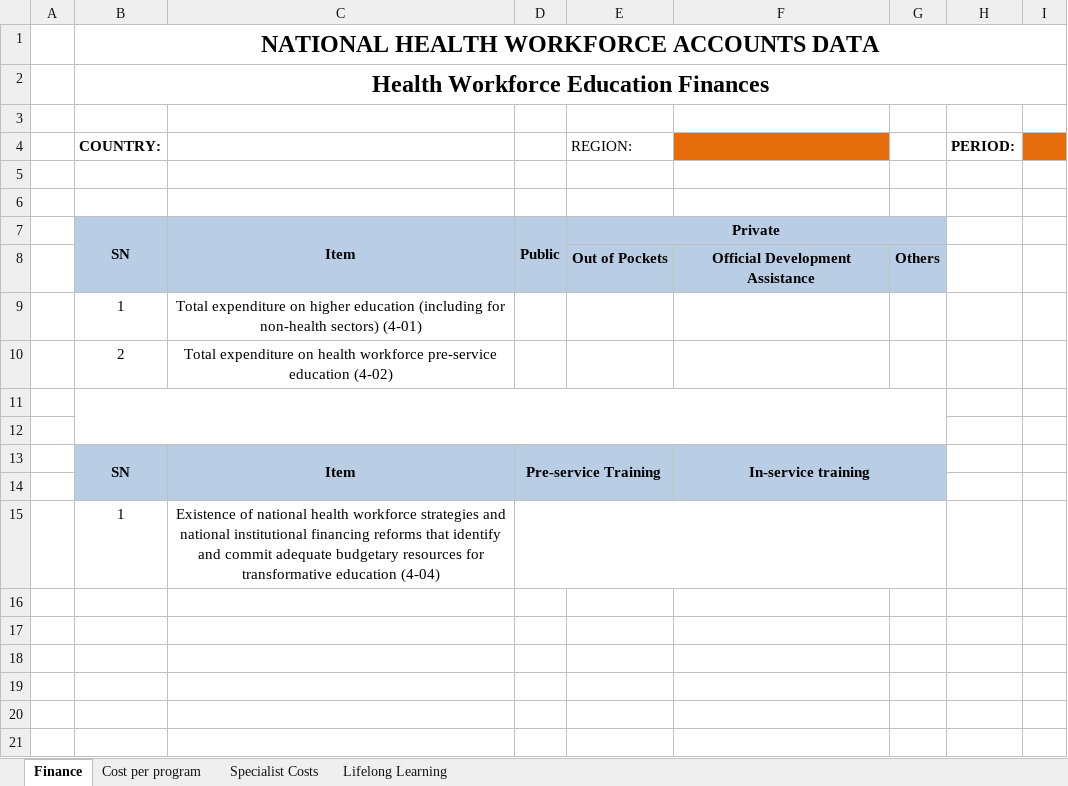
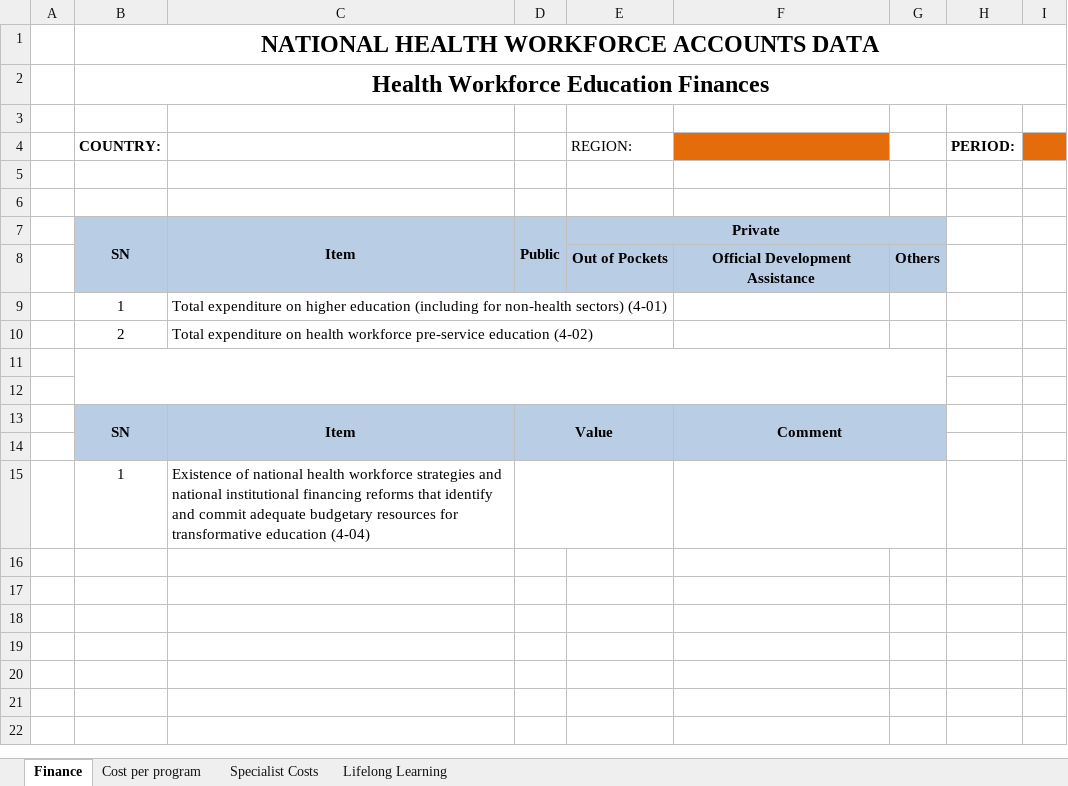
Before and after one commit to WISCENTD-UPC/Excel_Data_Importer, an Excel workbook: templates/NHWA_Module_4.xlsx, sheet Finance, drawn as a sheet; only a part is shown; the shorter side is filled out with more unchanged rows; values as stored, in another font and other column widths than the file's, no borders; charts and pictures not drawn; the diff names each change by its address in the sheet, - before the commit and + after, or states it on an @@ line.

Commit message:
Apply changes requested by client: - Delete the "Pre-service Training" and "In-service training" columns in Finance section. There shouldn't be any difference now. - Please also add a comment box for the yes/partial/no as we are doing for the other modules. - In the first sheet of the excel align left the text for the item column

```diff
--- a/templates/NHWA_Module_4.xlsx (sheet Finance)
+++ b/templates/NHWA_Module_4.xlsx (sheet Finance)
-C9:C10 alignment: center
+C9:C10 alignment: left
-D13: Pre-service Training
+D13: Value
-F13: In-service training
+F13: Comment
-C15 alignment: center
+C15 alignment: left
-D15:G15 merged
+D15:E15 merged
+F15:G15 merged
```
Also changed, not shown: charts or pictures, 2 other files.
